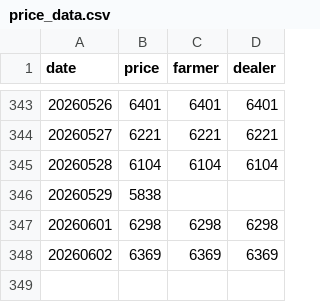
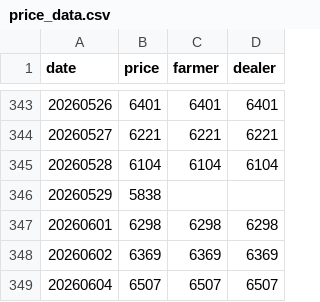
Before and after one commit to yslee031216-dot/pork-price, a CSV file: price_data.csv, drawn as a sheet; only a part is shown, gaps mark what is left out; the diff names each change by its address in the sheet, - before the commit and + after, or states it on an @@ line.

```diff
--- a/price_data.csv
+++ b/price_data.csv
+row 349: 20260604 | 6507 | 6507 | 6507
```
Also changed, not shown: 1 other file.
